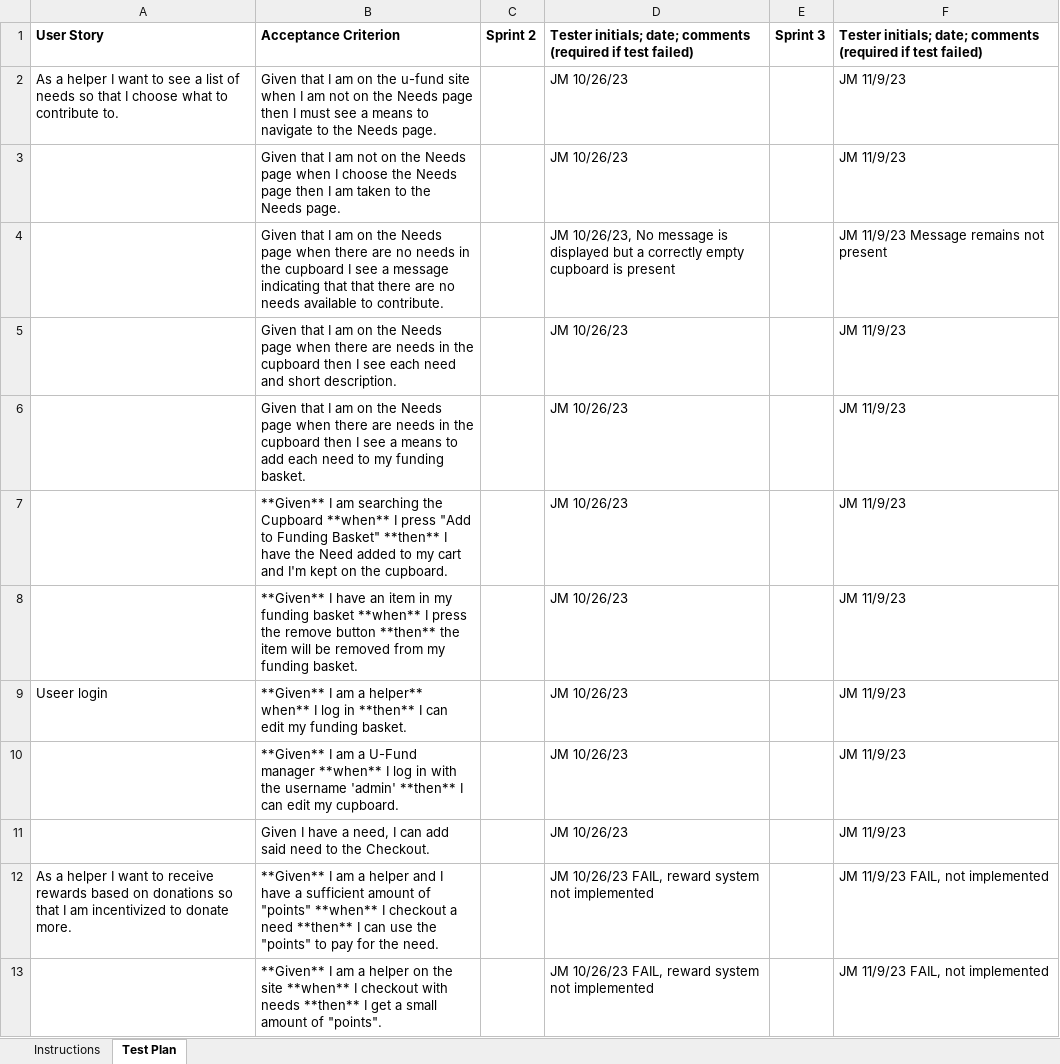
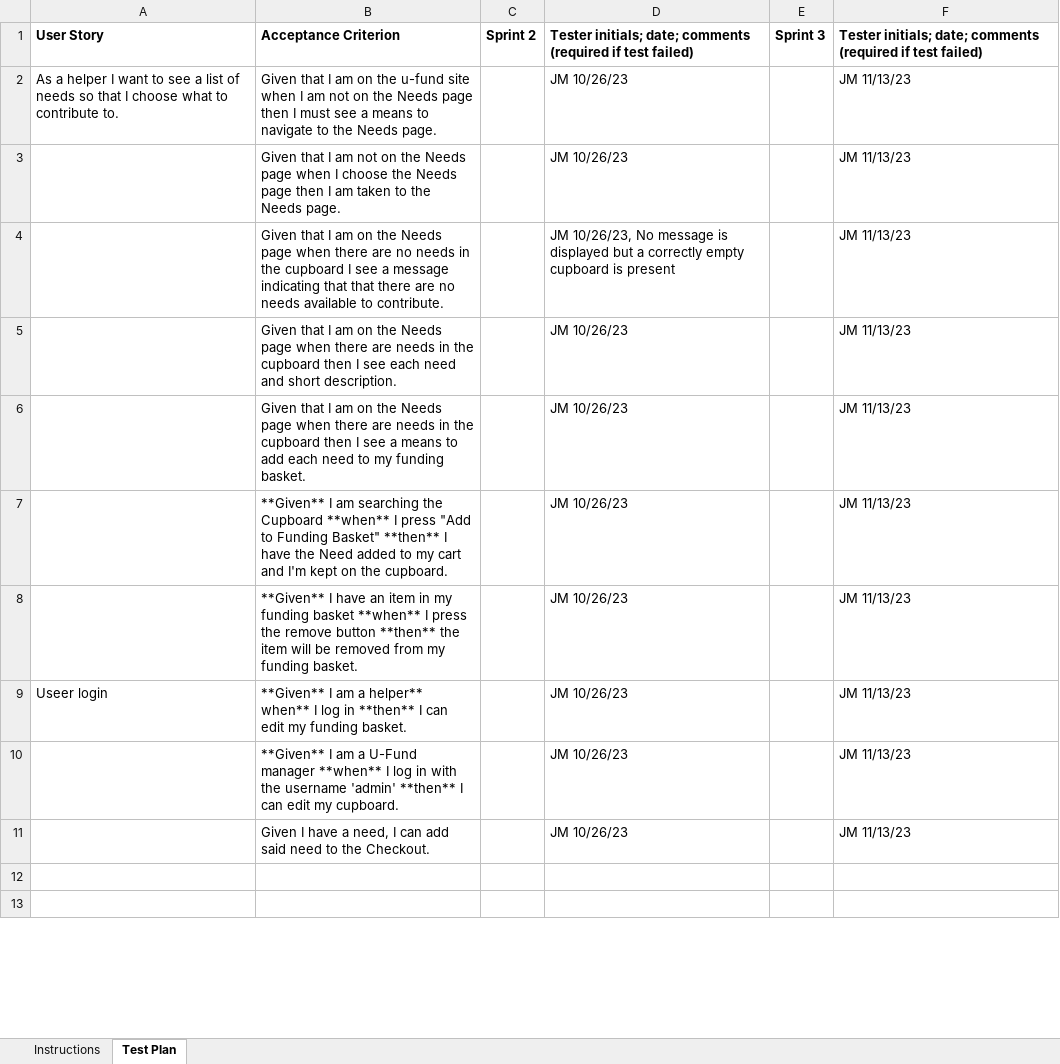
Before and after one commit to noahlago/UFund, an Excel workbook: etc/Acceptance Test Plan.xlsx, sheet Test Plan, drawn as a sheet; only a part is shown; values as stored, in another font and other column widths than the file's, no borders; conditional formats not drawn; the diff covers the shown part only; the diff names each change by its address in the sheet, - before the commit and + after, or states it on an @@ line.

```diff
--- a/etc/Acceptance Test Plan.xlsx (sheet Test Plan)
+++ b/etc/Acceptance Test Plan.xlsx (sheet Test Plan)
-F2:F3: JM 11/9/23
+F2:F3: JM 11/13/23
-F4: JM 11/9/23 Message remains not present
+F4: JM 11/13/23
-F5:F11: JM 11/9/23
+F5:F11: JM 11/13/23
-row 12: As a helper I want to receive rewards based on donations so that I am incentivized to donate more. | **Given** I am a helper and I have a sufficient amount of "points" **when** I checkout a need **then** I can use the "points" to pay for the need. |  | JM 10/26/23 FAIL, reward system not implemented |  | JM 11/9/23 FAIL, not implemented
+row 12: (empty)
-row 13:  | **Given** I am a helper on the site **when** I checkout with needs **then** I get a small amount of "points". |  | JM 10/26/23 FAIL, reward system not implemented |  | JM 11/9/23 FAIL, not implemented
+row 13: (empty)
```
Also changed, not shown: 6 added rows and 4 edited cells elsewhere in this sheet, 4 other files.
